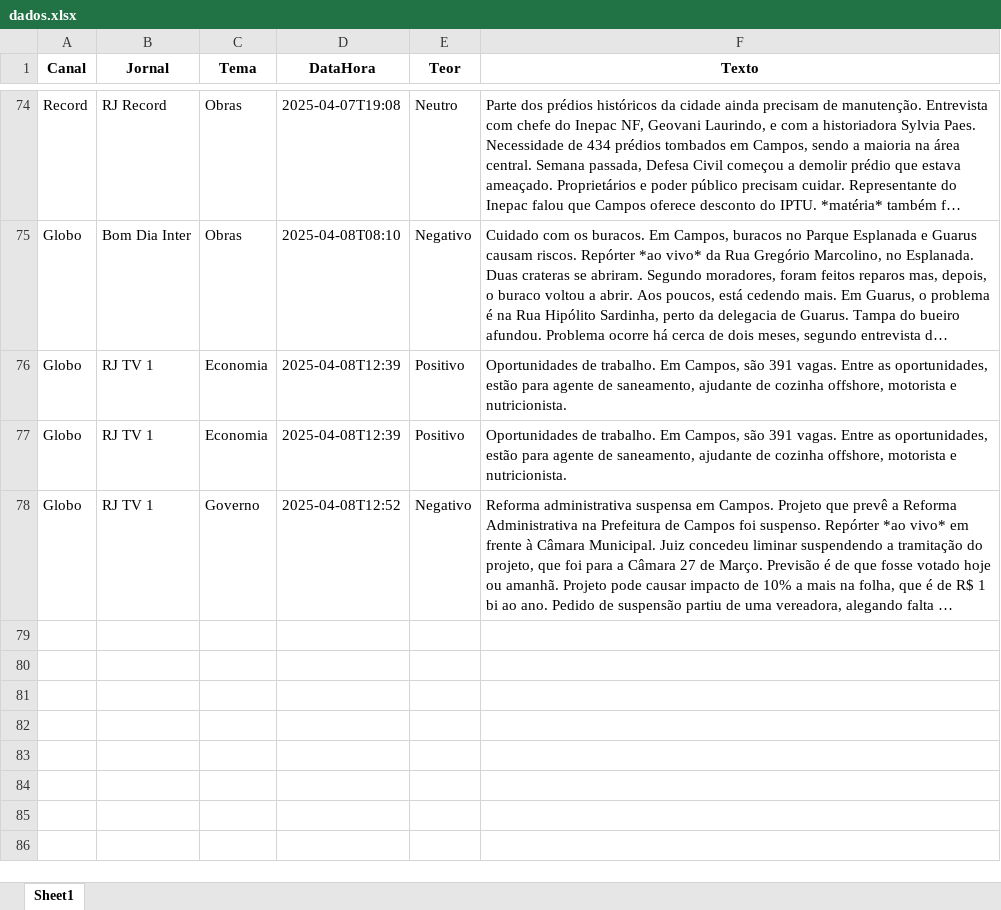
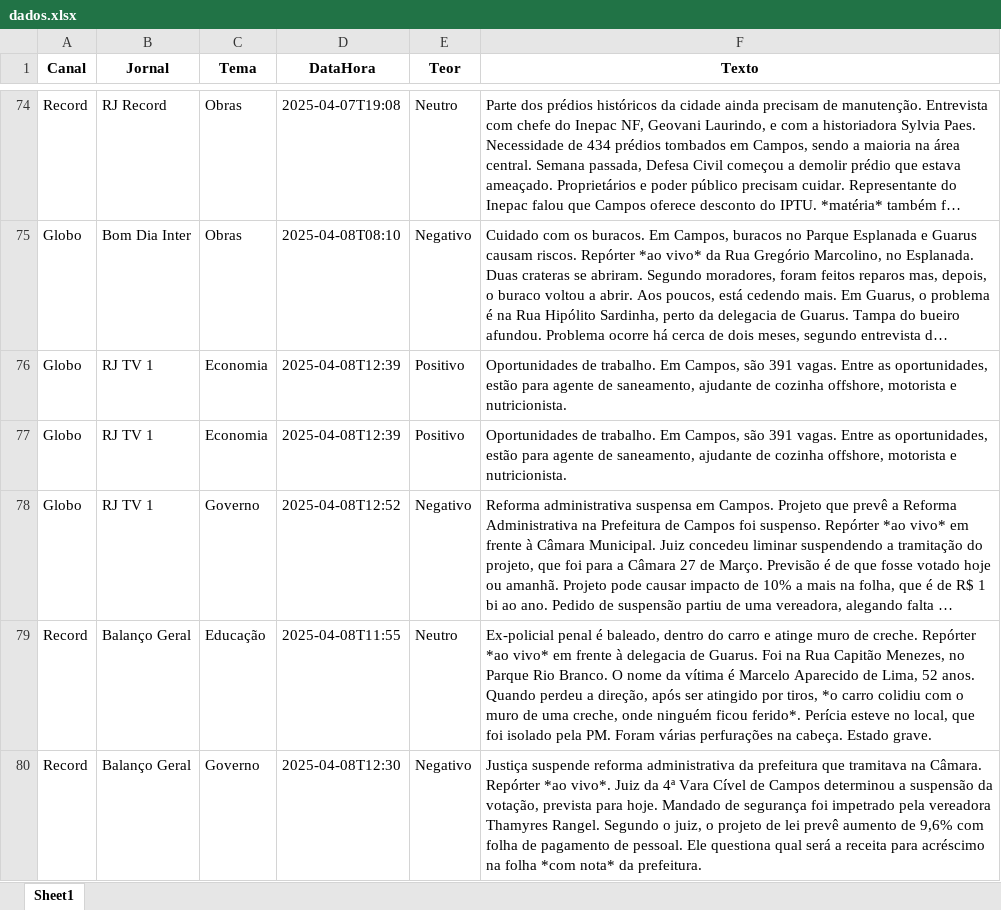
Before and after one commit to Marocosz/webdashtv, an Excel workbook: dados.xlsx, sheet Sheet1, drawn as a sheet; only a part is shown, gaps mark what is left out; long unchanged cells end in …; values as stored, in another font and other column widths than the file's, no borders; the diff names each change by its address in the sheet, - before the commit and + after, or states it on an @@ line.

Commit message:
Atualização automática do arquivo Excel

```diff
--- a/dados.xlsx (sheet Sheet1)
+++ b/dados.xlsx (sheet Sheet1)
+row 79: Record | Balanço Geral | Educação | 2025-04-08T11:55 | Neutro | Ex-policial penal é baleado, dentro do carro e atinge muro de creche. Repórter *ao vivo* em frente à delegacia de Guarus. Foi na Rua Capitão Menezes, no Parque Rio Branco. O nome da vítima é Marcelo Aparecido de Lima, 52 anos. Quando perdeu a direção, após ser atingido por tiros, *o carro colidiu com o muro de uma creche, onde ninguém ficou ferido*. Perícia esteve no local, que foi isolado pela PM. Foram várias perfurações na cabeça. Estado grave.
+row 80: Record | Balanço Geral | Governo | 2025-04-08T12:30 | Negativo | Justiça suspende reforma administrativa da prefeitura que tramitava na Câmara. Repórter *ao vivo*. Juiz da 4ª Vara Cível de Campos determinou a suspensão da votação, prevista para hoje. Mandado de segurança foi impetrado pela vereadora Thamyres Rangel. Segundo o juiz, o projeto de lei prevê aumento de 9,6% com folha de pagamento de pessoal. Ele questiona qual será a receita para acréscimo na folha *com nota* da prefeitura.
```
